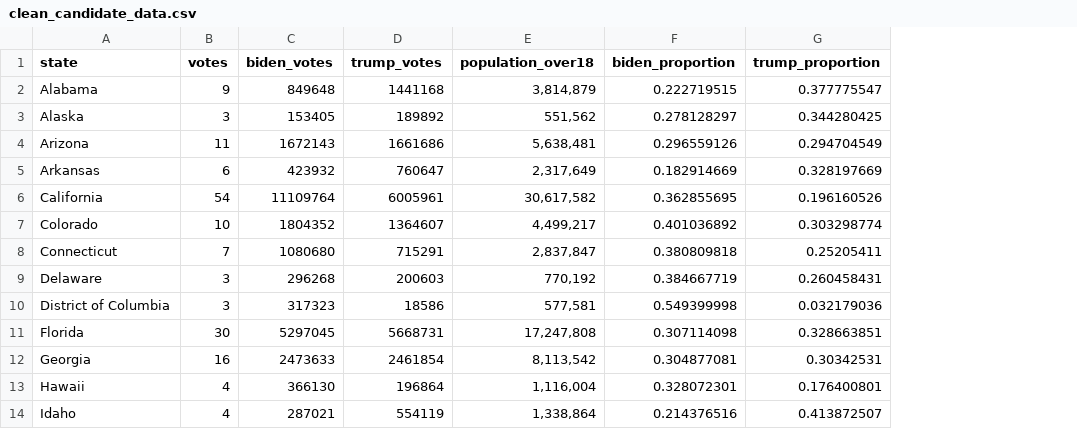
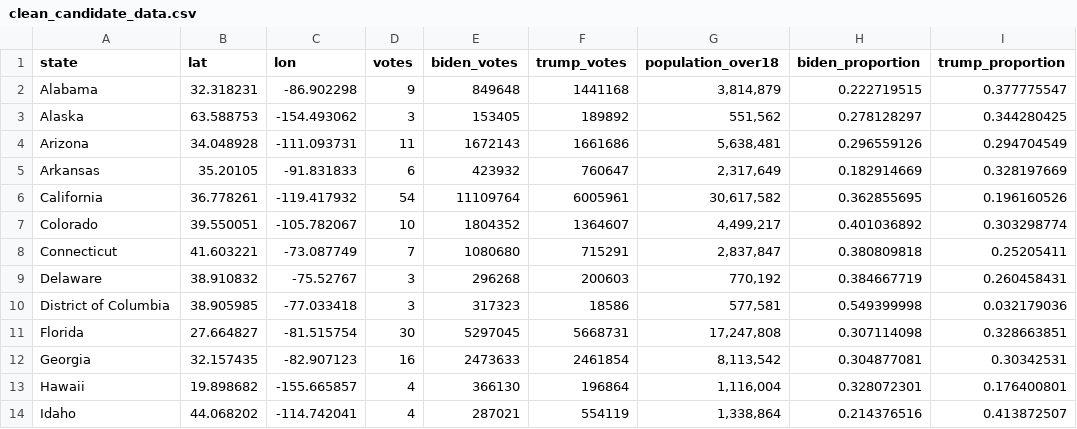
Before and after one commit to nix-chu/FIT3179_Assignment_2, a CSV file: clean_candidate_data.csv, drawn as a sheet; only a part is shown; the diff names each change by its address in the sheet, - before the commit and + after, or states it on an @@ line.

Commit message:
Update data with longitude and latitude

```diff
--- a/clean_candidate_data.csv
+++ b/clean_candidate_data.csv
+column B (lat), rows 2-14: 32.318231 | 63.588753 | 34.048928 | 35.20105 | 36.778261 | 39.550051 | 41.603221 | 38.910832 | 38.905985 | 27.664827 | 32.157435 | 19.898682 | 44.068202
+column C (lon), rows 2-14: -86.902298 | -154.493062 | -111.093731 | -91.831833 | -119.417932 | -105.782067 | -73.087749 | -75.52767 | -77.033418 | -81.515754 | -82.907123 | -155.665857 | -114.742041
```
